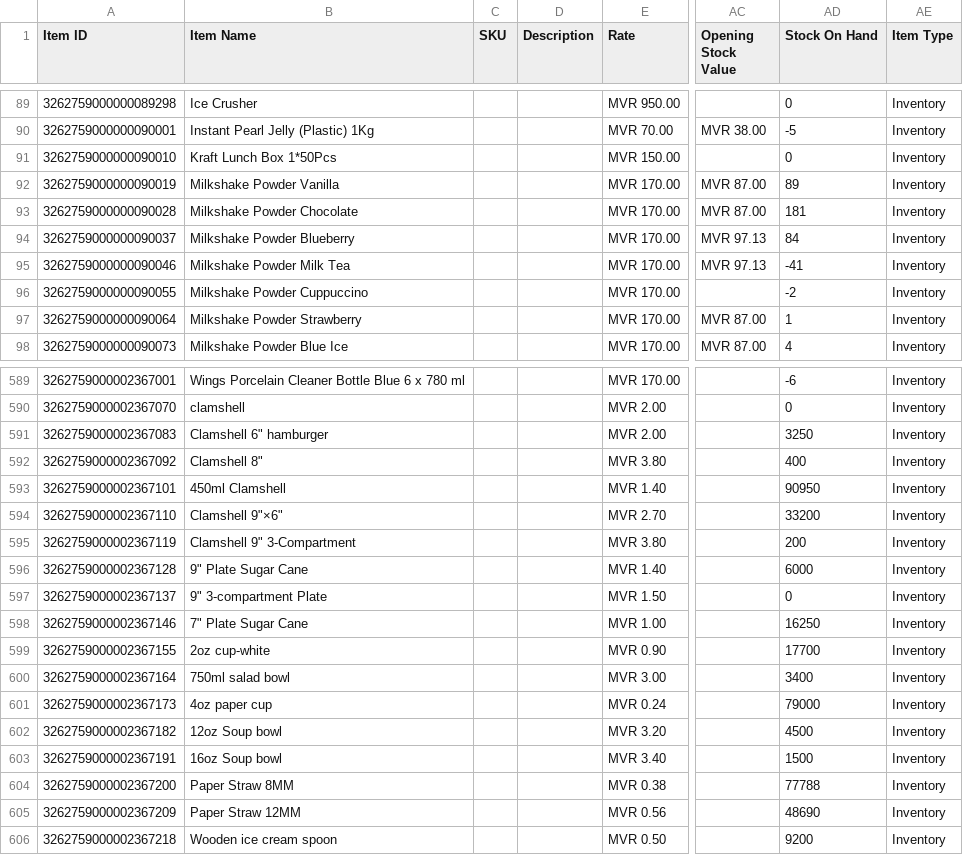
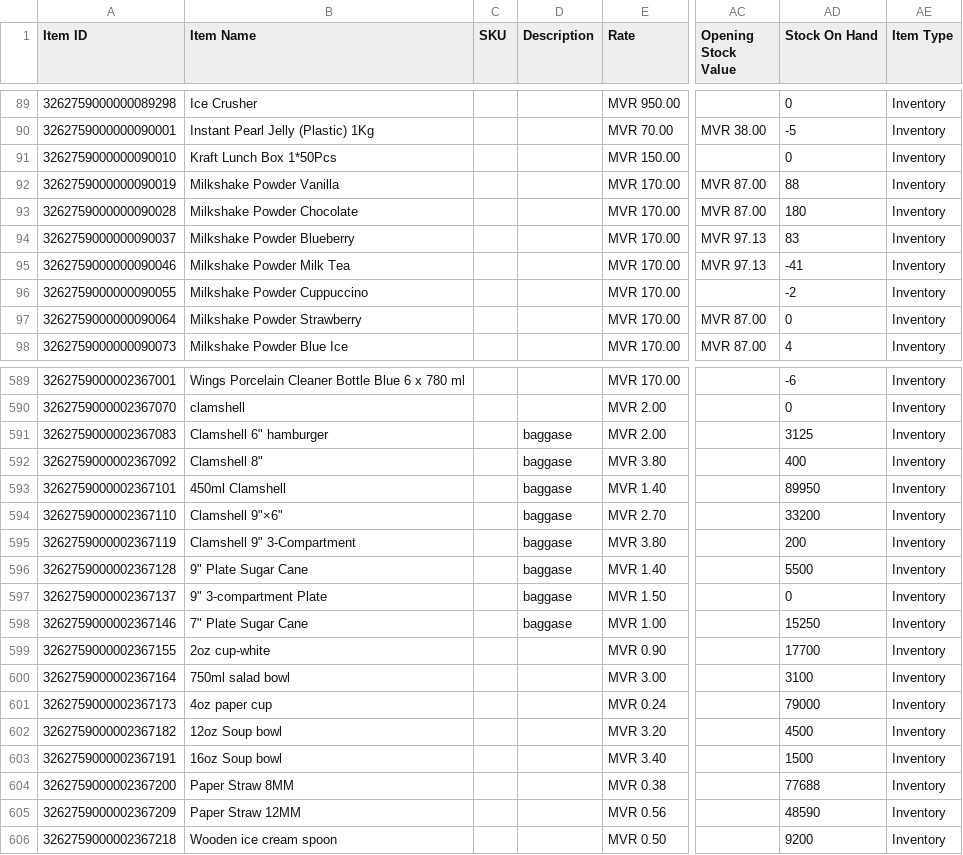
Before and after one commit to yuki-uthman/ike, a CSV file: assets/zoho/Item.csv, drawn as a sheet; only a part is shown, gaps mark what is left out; the diff covers the shown part only; the diff names each change by its address in the sheet, - before the commit and + after, or states it on an @@ line.

Commit message:
chor: update Item.csv

```diff
--- a/assets/zoho/Item.csv
+++ b/assets/zoho/Item.csv
-AD92 (Stock On Hand): 89
+AD92 (Stock On Hand): 88
-AD93 (Stock On Hand): 181
+AD93 (Stock On Hand): 180
-AD94 (Stock On Hand): 84
+AD94 (Stock On Hand): 83
-AD97 (Stock On Hand): 1
+AD97 (Stock On Hand): 0
-D591:D598 (Description): (empty)
+D591:D598 (Description): baggase
-AD591 (Stock On Hand): 3250
+AD591 (Stock On Hand): 3125
-AD593 (Stock On Hand): 90950
+AD593 (Stock On Hand): 89950
-AD596 (Stock On Hand): 6000
+AD596 (Stock On Hand): 5500
-AD598 (Stock On Hand): 16250
+AD598 (Stock On Hand): 15250
-AD600 (Stock On Hand): 3400
+AD600 (Stock On Hand): 3100
-AD604 (Stock On Hand): 77788
+AD604 (Stock On Hand): 77688
-AD605 (Stock On Hand): 48690
+AD605 (Stock On Hand): 48590
```
Also changed, not shown: 26 edited cells elsewhere in this file.
